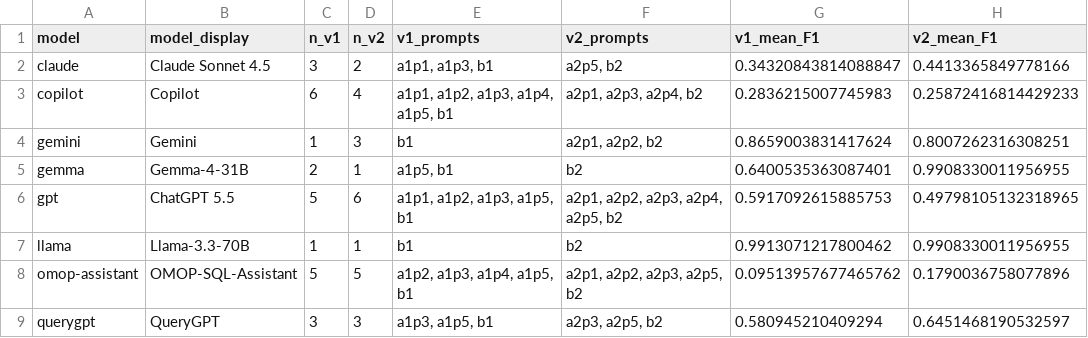
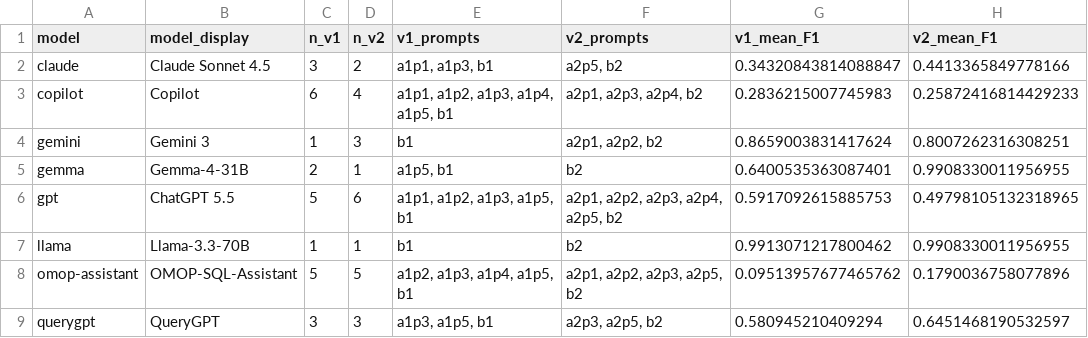
Before and after one commit to scottye009/llm-phenotyping, a CSV file: results/aggregate/synthetic/analysis1a_version_v1_vs_v2.csv, drawn as a sheet; only a part is shown; the diff names each change by its address in the sheet, - before the commit and + after, or states it on an @@ line.

```diff
--- a/results/aggregate/synthetic/analysis1a_version_v1_vs_v2.csv
+++ b/results/aggregate/synthetic/analysis1a_version_v1_vs_v2.csv
-B4 (model_display): Gemini
+B4 (model_display): Gemini 3
```
Also changed, not shown: results/aggregate/synthetic/analysis1c_alpha_vs_beta.csv, results/aggregate/synthetic/analysis2_context_progression.csv, 54 other files.
